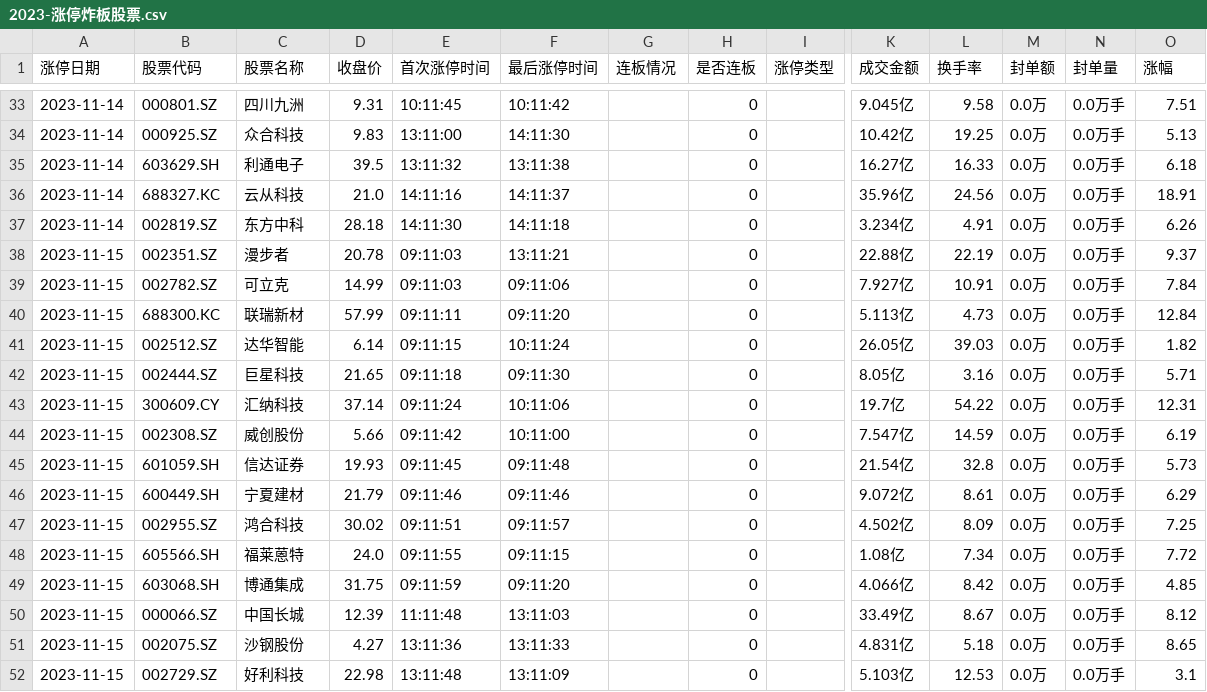
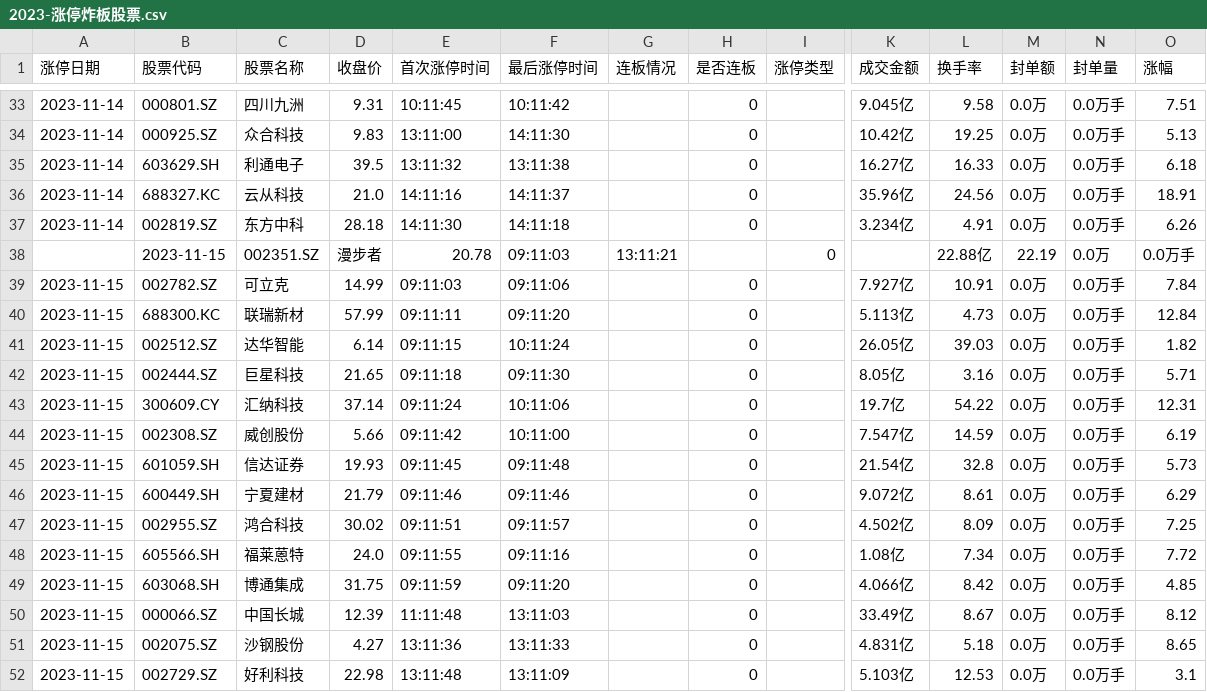
Before and after one commit to weishaohua/StockProject, a CSV file: com/symon/crawler/ths/data/2023-涨停炸板股票.csv, drawn as a sheet; only a part is shown, gaps mark what is left out; removed rows and columns are numbered as before the commit, all else as after; rows hold the shown columns only; the diff names each change by its address in the sheet, - before the commit and + after, or states it on an @@ line.

```diff
--- a/com/symon/crawler/ths/data/2023-涨停炸板股票.csv
+++ b/com/symon/crawler/ths/data/2023-涨停炸板股票.csv
-row 38: 2023-11-15 | 002351.SZ | 漫步者 | 20.78 | 09:11:03 | 13:11:21 |  | 0 |  | 22.88亿 | 22.19 | 0.0万 | 0.0万手 | 9.37
+row 38:  | 2023-11-15 | 002351.SZ | 漫步者 | 20.78 | 09:11:03 | 13:11:21 |  | 0 |  | 22.88亿 | 22.19 | 0.0万 | 0.0万手
-F48 (最后涨停时间): 09:11:15
+F48 (最后涨停时间): 09:11:16
```
Also changed, not shown: com/symon/crawler/ths/data/2023-昨日涨停股票今日竞价数据.csv, 3 other files.
